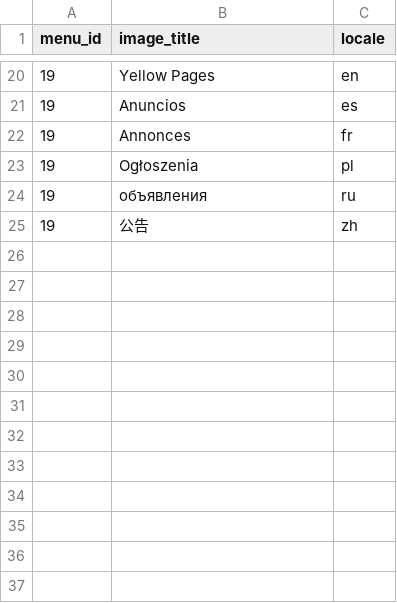
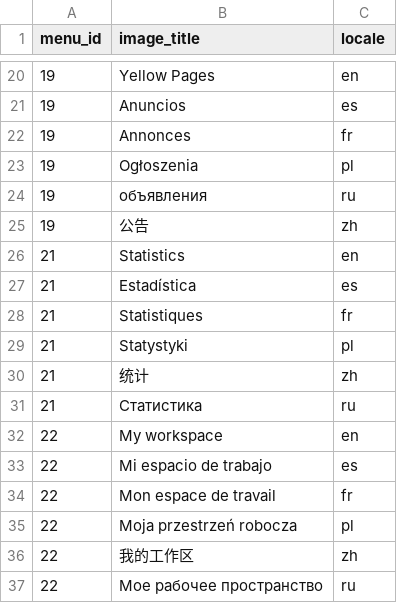
Before and after one commit to geoportal-org/geoportal-org, a CSV file: geoss-contents/src/main/resources/db/init-data/menu-image-title.csv, drawn as a sheet; only a part is shown, gaps mark what is left out; the diff names each change by its address in the sheet, - before the commit and + after, or states it on an @@ line.

```diff
--- a/geoss-contents/src/main/resources/db/init-data/menu-image-title.csv
+++ b/geoss-contents/src/main/resources/db/init-data/menu-image-title.csv
+row 26: 21 | Statistics | en
+row 27: 21 | Estadística | es
+row 28: 21 | Statistiques | fr
+row 29: 21 | Statystyki | pl
+row 30: 21 | 统计 | zh
+row 31: 21 | Статистика | ru
+row 32: 22 | My workspace | en
+row 33: 22 | Mi espacio de trabajo | es
+row 34: 22 | Mon espace de travail | fr
+row 35: 22 | Moja przestrzeń robocza | pl
+row 36: 22 | 我的工作区 | zh
+row 37: 22 | Мое рабочее пространство | ru
```
Also changed, not shown: geoss-contents/src/main/resources/db/init-data/menu-title.csv, geoss-contents/src/main/resources/db/init-data/menu.csv, 9 other files.
